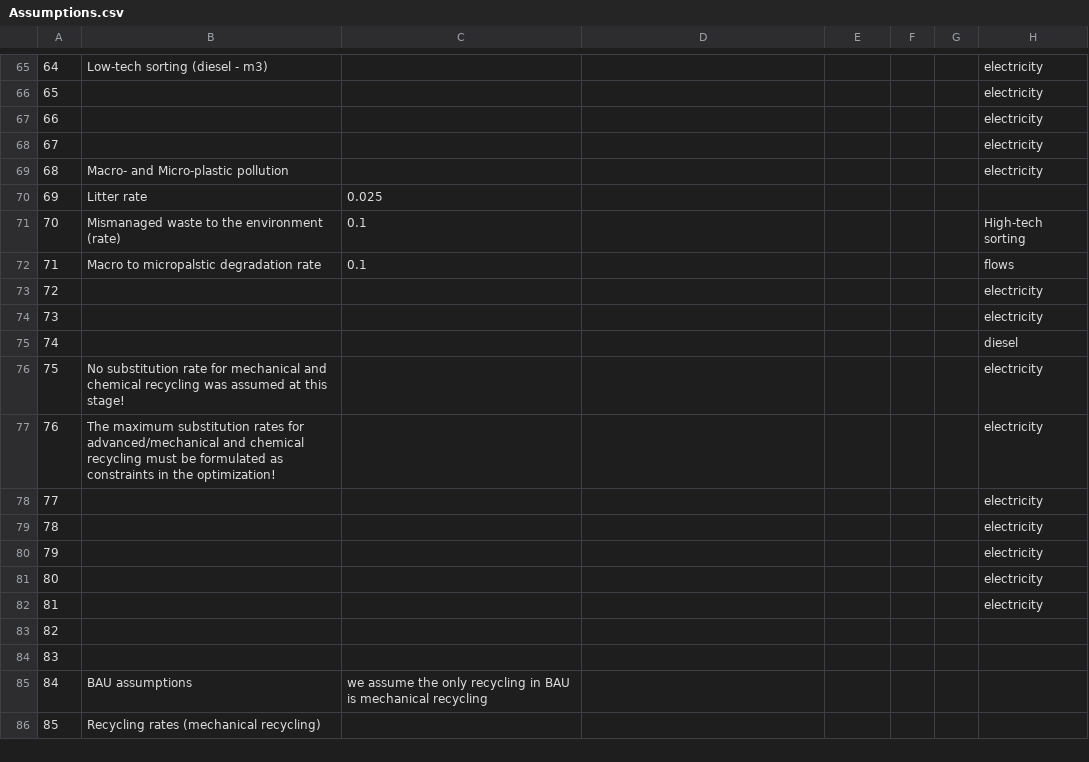
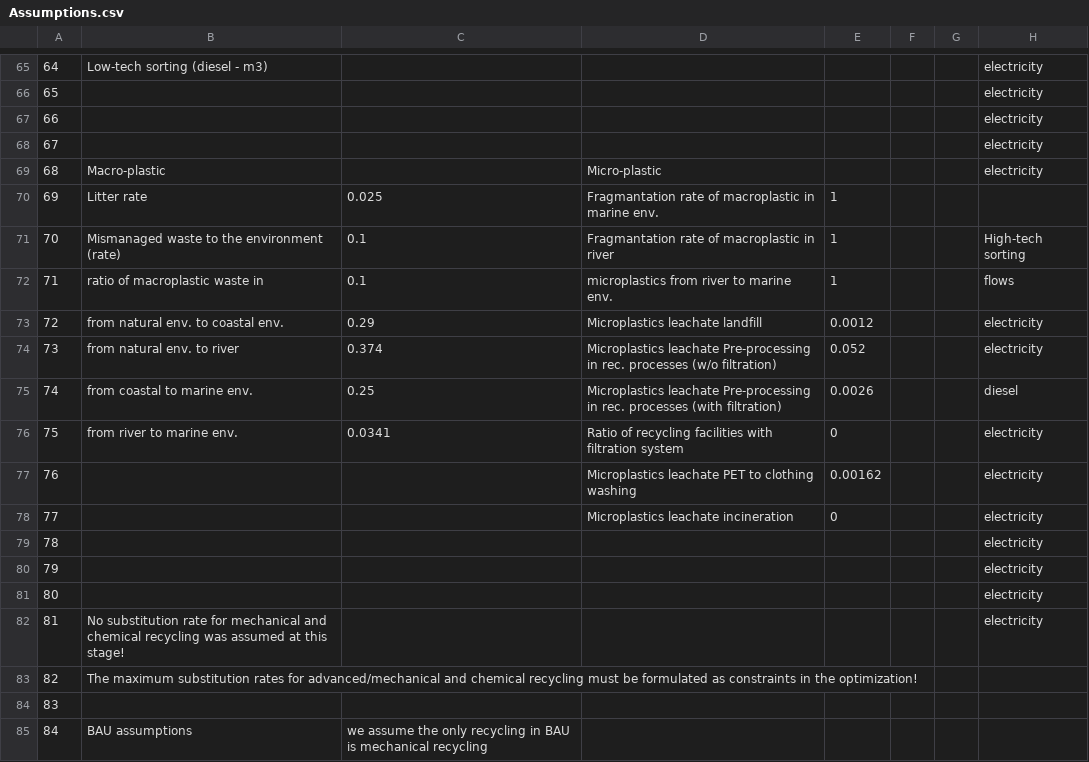
Before and after one commit to FarshidNazemi/Plastic-Packaging, a CSV file: csv-files/Assumptions.csv, drawn as a sheet; only a part is shown, gaps mark what is left out; the shorter side is filled out with more unchanged rows; the diff names each change by its address in the sheet, - before the commit and + after, or states it on an @@ line.

```diff
--- a/csv-files/Assumptions.csv
+++ b/csv-files/Assumptions.csv
-B69: Macro- and Micro-plastic pollution
+B69: Macro-plastic
-D69: (empty)
+D69: Micro-plastic
-D70: (empty)
+D70: Fragmantation rate of macroplastic in marine env.
-E70:E72: (empty)
+E70:E72: 1
-D71: (empty)
+D71: Fragmantation rate of macroplastic in river
-B72: Macro to micropalstic degradation rate
+B72: ratio of macroplastic waste in
-D72: (empty)
+D72: microplastics from river to marine env.
-B73: (empty)
+B73: from natural env. to coastal env.
-C73: (empty)
+C73: 0.29
-D73: (empty)
+D73: Microplastics leachate landfill
-E73: (empty)
+E73: 0.0012
-B74: (empty)
+B74: from natural env. to river
-C74: (empty)
+C74: 0.374
-D74: (empty)
+D74: Microplastics leachate Pre-processing in rec. processes (w/o filtration)
-E74: (empty)
+E74: 0.052
-B75: (empty)
+B75: from coastal to marine env.
-C75: (empty)
+C75: 0.25
-D75: (empty)
+D75: Microplastics leachate Pre-processing in rec. processes (with filtration)
-E75: (empty)
+E75: 0.0026
-B76: No substitution rate for mechanical and chemical recycling was assumed at this stage!
+B76: from river to marine env.
-C76: (empty)
+C76: 0.0341
-D76: (empty)
+D76: Ratio of recycling facilities with filtration system
-E76: (empty)
+E76: 0
-B77: The maximum substitution rates for advanced/mechanical and chemical recycling must be formulated as constraints in the optimization!
+B77: (empty)
-D77: (empty)
+D77: Microplastics leachate PET to clothing washing
-E77: (empty)
+E77: 0.00162
-D78: (empty)
+D78: Microplastics leachate incineration
-E78: (empty)
+E78: 0
-B82: (empty)
+B82: No substitution rate for mechanical and chemical recycling was assumed at this stage!
-B83: (empty)
+B83: The maximum substitution rates for advanced/mechanical and chemical recycling must be formulated as constraints in the optimization!
```
Also changed, not shown: csv-files/A (USLCI)-Design.csv, 1 other file.
